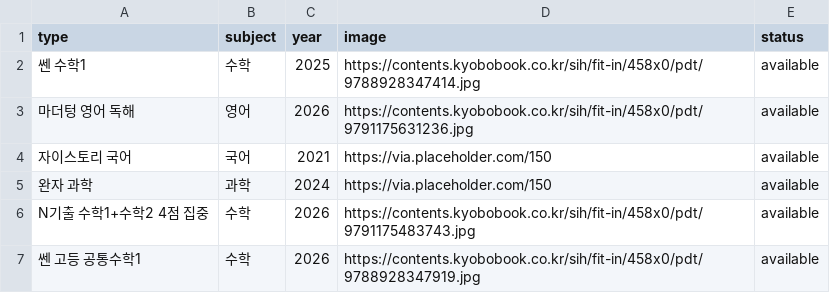
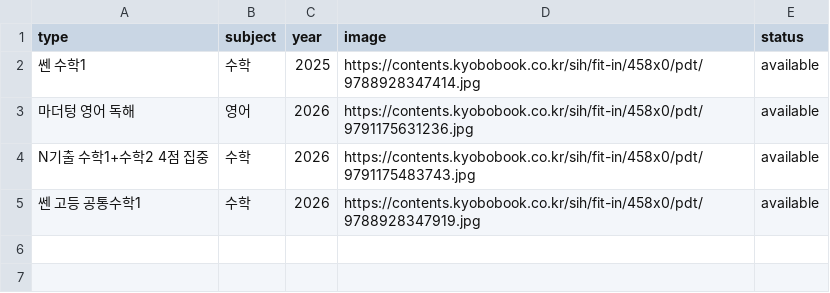
Before and after one commit to dmstjgus/ycc, a CSV file: problems.csv, drawn as a sheet.

Commit message:
Update problems.csv

```diff
--- a/problems.csv
+++ b/problems.csv
@@ -3,4 +3,2 @@ type,subject,year,image,status
 마더텅 영어 독해,영어,2026,https://contents.kyobobook.co.kr/sih/fit-in/458x0/pdt/9791175631236.jpg,available
-자이스토리 국어,국어,2021,https://via.placeholder.com/150,available
-완자 과학,과학,2024,https://via.placeholder.com/150,available
 N기출 수학1+수학2 4점 집중,수학,2026,https://contents.kyobobook.co.kr/sih/fit-in/458x0/pdt/9791175483743.jpg,available
```
